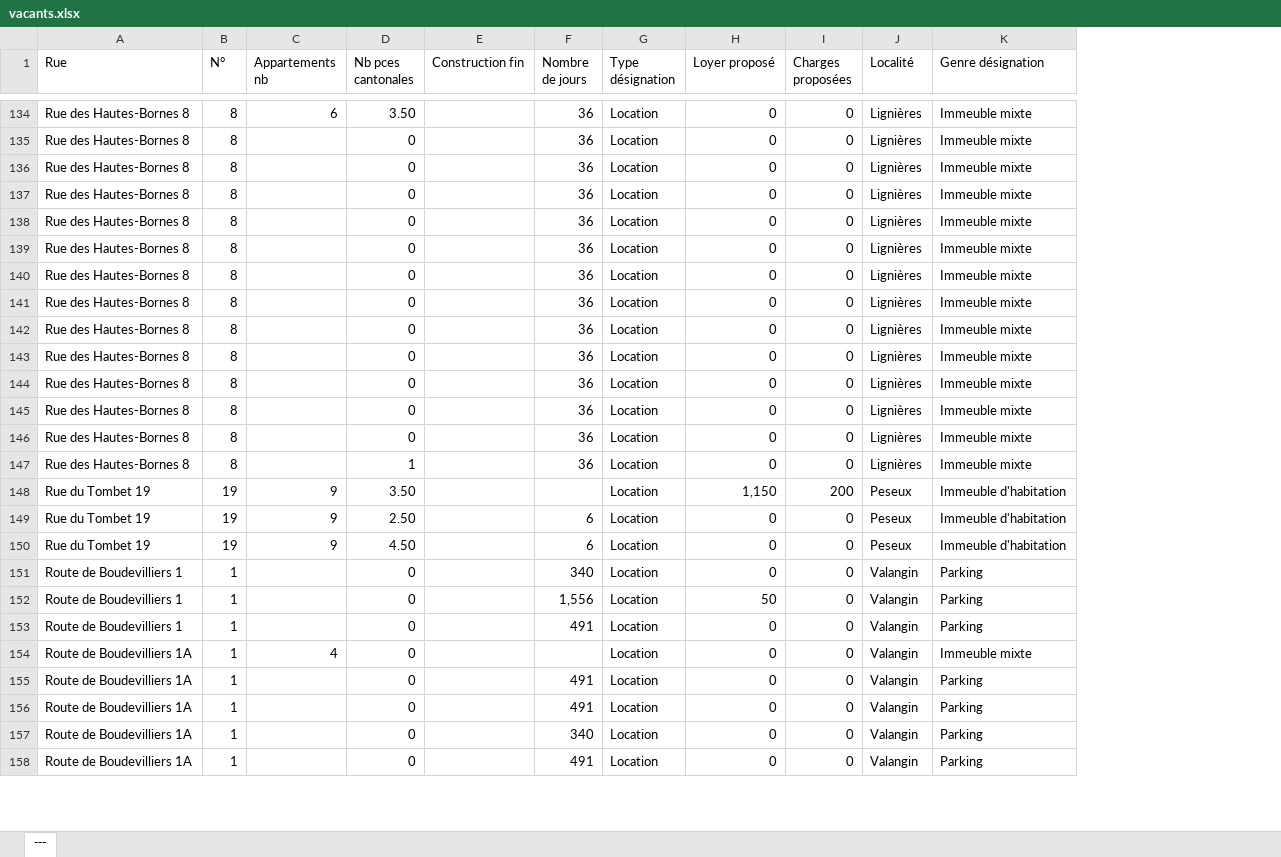
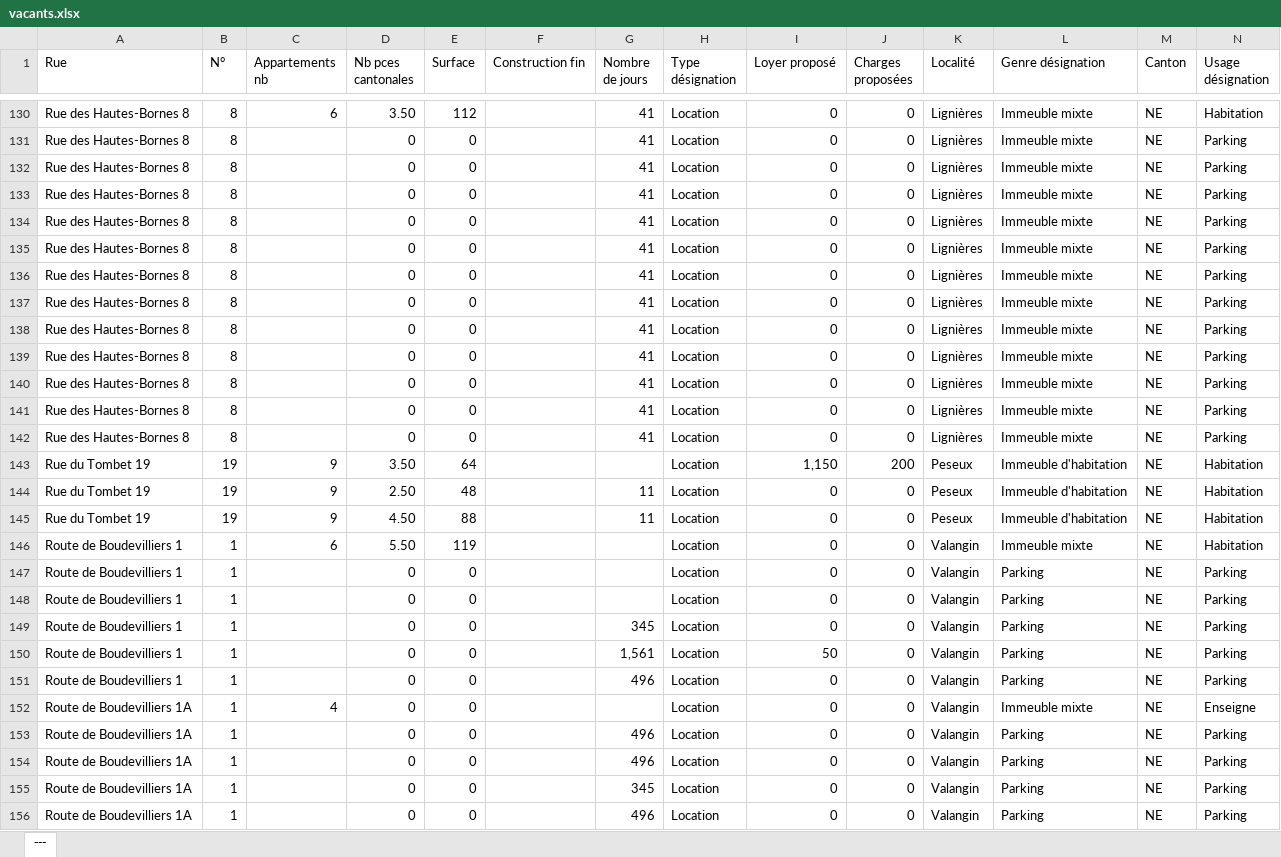
Before and after one commit to EliasGajo/pg-website, an Excel workbook: data/enqueteNE/vacants.xlsx, sheet ---, drawn as a sheet; only a part is shown, gaps mark what is left out; values as stored, in another font and other column widths than the file's, no borders; removed rows and columns are numbered as before the commit, all else as after; the diff covers the shown part only; the diff names each change by its address in the sheet, - before the commit and + after, or states it on an @@ line.

```diff
--- a/data/enqueteNE/vacants.xlsx (sheet ---)
+++ b/data/enqueteNE/vacants.xlsx (sheet ---)
+column E (Surface), rows 130-145: 112 | 0 | 0 | 0 | 0 | 0 | 0 | 0 | 0 | 0 | 0 | 0 | 0 | 64 | 48 | 88; row 147: 0; rows 150-156: all 0
+column M (Canton), rows 130-145: all NE; row 147: NE; rows 150-156: all NE
+column N (Usage désignation), rows 130-145: Habitation | Parking | Parking | Parking | Parking | Parking | Parking | Parking | Parking | Parking | Parking | Parking | Parking | Habitation | Habitation | Habitation; row 147: Parking; rows 150-156: Parking | Parking | Enseigne | Parking | Parking | Parking | Parking
-G130:G142 (Nombre de jours): 36
+G130:G142 (Nombre de jours): 41
-row 147: Rue des Hautes-Bornes 8 | 8 |  | 1 |  | 36 | Location | 0 | 0 | Lignières | Immeuble mixte
-G144:G145 (Nombre de jours): 6
+G144:G145 (Nombre de jours): 11
+row 146: Route de Boudevilliers 1 | 1 | 6 | 5.50 | 119 |  |  | Location | 0 | 0 | Valangin | Immeuble mixte | NE | Habitation
-G147 (Nombre de jours): 340
+G147 (Nombre de jours): (empty)
+row 148: Route de Boudevilliers 1 | 1 |  | 0 | 0 |  |  | Location | 0 | 0 | Valangin | Parking | NE | Parking
+row 149: Route de Boudevilliers 1 | 1 |  | 0 | 0 |  | 345 | Location | 0 | 0 | Valangin | Parking | NE | Parking
-G150 (Nombre de jours): 1,556
+G150 (Nombre de jours): 1,561
-G151 (Nombre de jours): 491
+G151 (Nombre de jours): 496
-G153:G154 (Nombre de jours): 491
+G153:G154 (Nombre de jours): 496
-G155 (Nombre de jours): 340
+G155 (Nombre de jours): 345
-G156 (Nombre de jours): 491
+G156 (Nombre de jours): 496
```
Also changed, not shown: 52 added rows, 14 removed rows and 286 edited cells elsewhere in this sheet, 8 other files.
